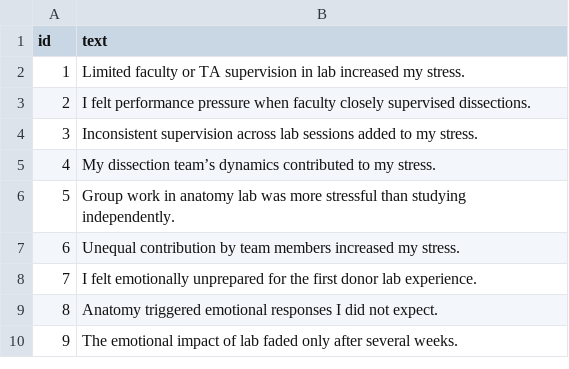
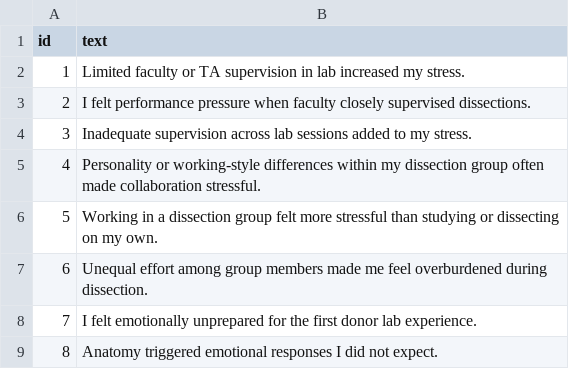
Before and after one commit to droboadum/Anatomy-Stressors-Q-Sort, a CSV file: statements.csv, drawn as a sheet; only a part is shown; the shorter side is filled out with more unchanged rows.

Commit message:
Update statements.csv

```diff
--- a/statements.csv
+++ b/statements.csv
@@ -3,6 +3,6 @@ id,text
 2,I felt performance pressure when faculty closely supervised dissections.
-3,Inconsistent supervision across lab sessions added to my stress.
-4,My dissection team’s dynamics contributed to my stress.
-5,Group work in anatomy lab was more stressful than studying independently.
-6,Unequal contribution by team members increased my stress.
+3,Inadequate supervision across lab sessions added to my stress.
+4,Personality or working-style differences within my dissection group often made collaboration stressful.
+5,Working in a dissection group felt more stressful than studying or dissecting on my own.
+6,Unequal effort among group members made me feel overburdened during dissection.
 7,I felt emotionally unprepared for the first donor lab experience.
```
